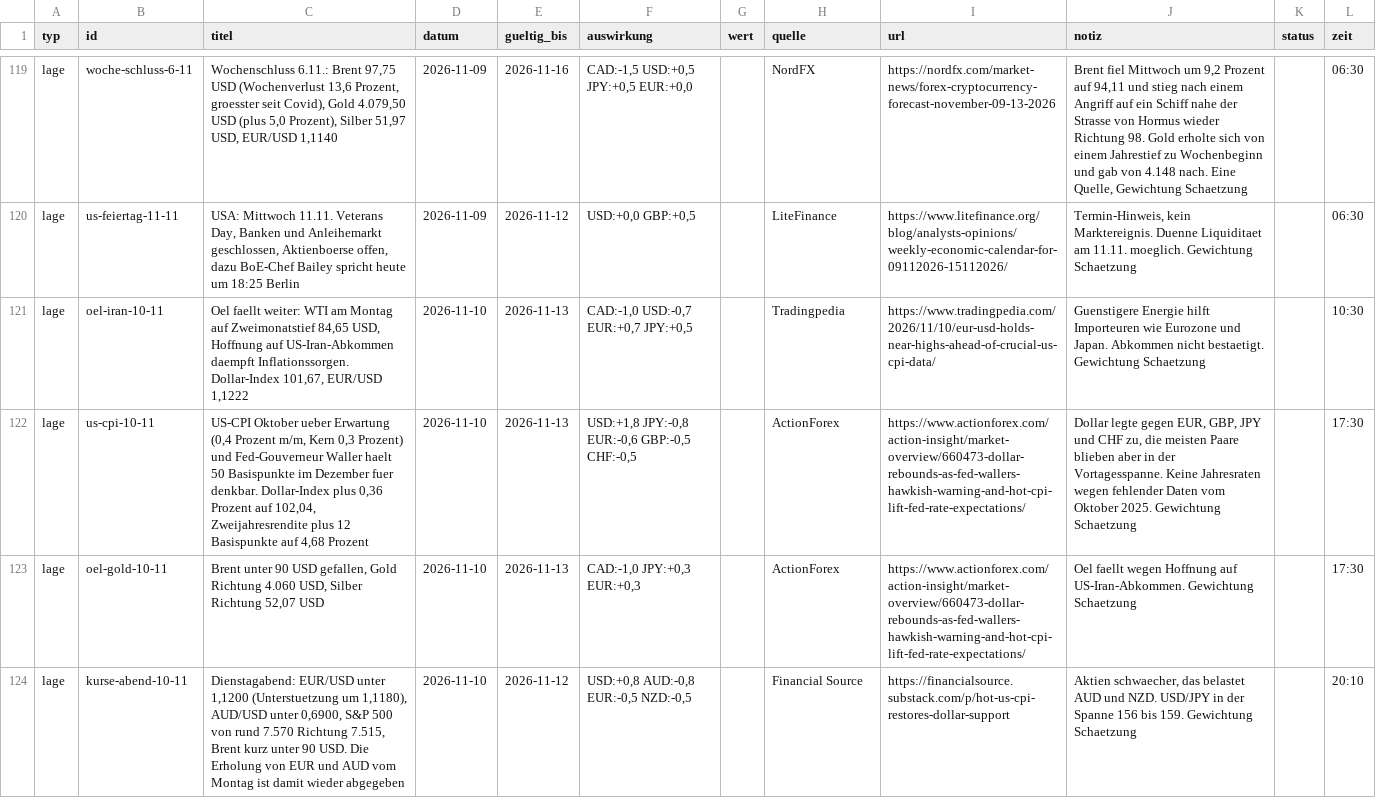
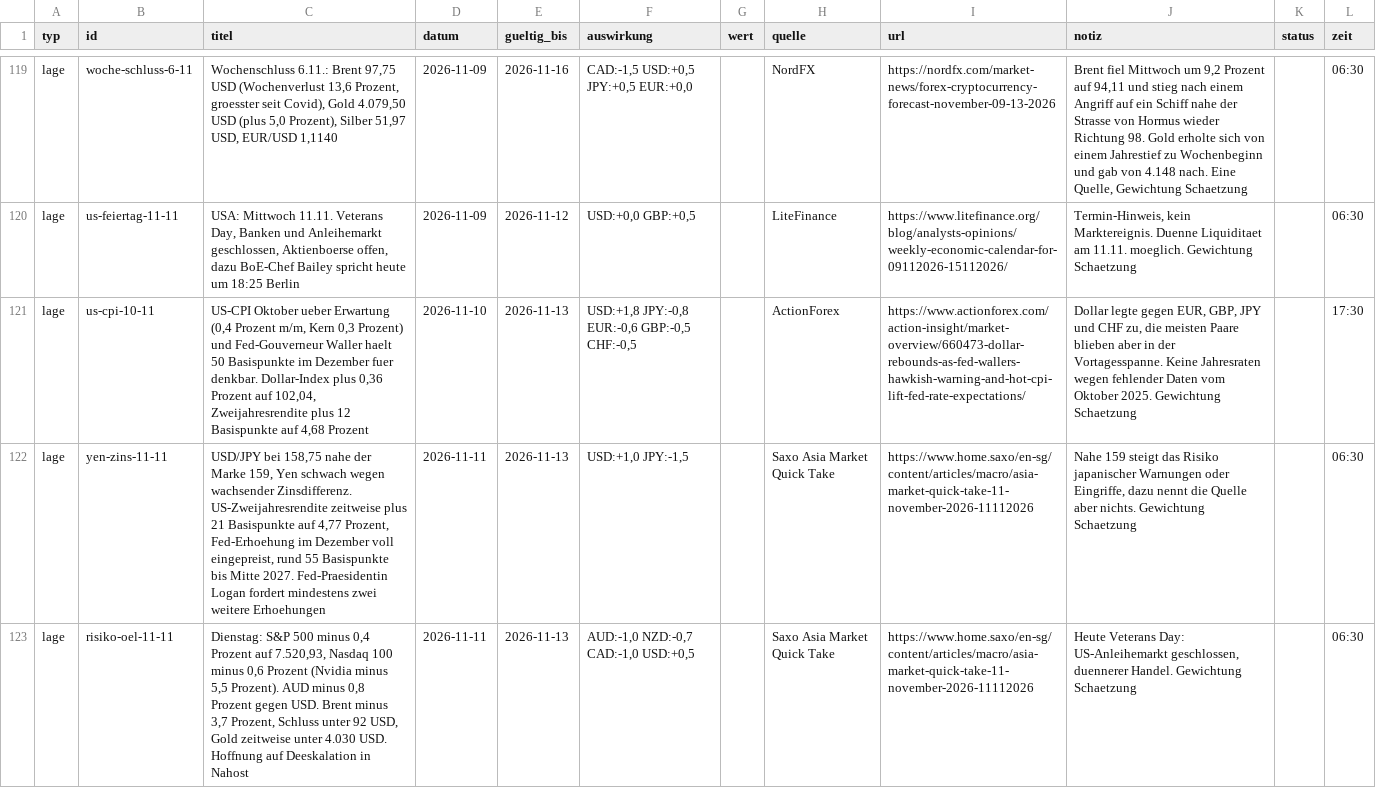
Before and after one commit to michelbrueck25-eng/journal-daten, a CSV file: lage.csv, drawn as a sheet; only a part is shown, gaps mark what is left out; removed rows and columns are numbered as before the commit, all else as after; the diff names each change by its address in the sheet, - before the commit and + after, or states it on an @@ line.

```diff
--- a/lage.csv
+++ b/lage.csv
-row 121: lage | oel-iran-10-11 | Oel faellt weiter: WTI am Montag auf Zweimonatstief 84,65 USD, Hoffnung auf US-Iran-Abkommen daempft Inflationssorgen. Dollar-Index 101,67, EUR/USD 1,1222 | 2026-11-10 | 2026-11-13 | CAD:-1,0 USD:-0,7 EUR:+0,7 JPY:+0,5 |  | Tradingpedia | https://www.tradingpedia.com/2026/11/10/eur-usd-holds-near-highs-ahead-of-crucial-us-cpi-data/ | Guenstigere Energie hilft Importeuren wie Eurozone und Japan. Abkommen nicht bestaetigt. Gewichtung Schaetzung |  | 10:30
-row 123: lage | oel-gold-10-11 | Brent unter 90 USD gefallen, Gold Richtung 4.060 USD, Silber Richtung 52,07 USD | 2026-11-10 | 2026-11-13 | CAD:-1,0 JPY:+0,3 EUR:+0,3 |  | ActionForex | https://www.actionforex.com/action-insight/market-overview/660473-dollar-rebounds-as-fed-wallers-hawkish-warning-and-hot-cpi-lift-fed-rate-expectations/ | Oel faellt wegen Hoffnung auf US-Iran-Abkommen. Gewichtung Schaetzung |  | 17:30
-row 124: lage | kurse-abend-10-11 | Dienstagabend: EUR/USD unter 1,1200 (Unterstuetzung um 1,1180), AUD/USD unter 0,6900, S&P 500 von rund 7.570 Richtung 7.515, Brent kurz unter 90 USD. Die Erholung von EUR und AUD vom Montag ist damit wieder abgegeben | 2026-11-10 | 2026-11-12 | USD:+0,8 AUD:-0,8 EUR:-0,5 NZD:-0,5 |  | Financial Source | https://financialsource.substack.com/p/hot-us-cpi-restores-dollar-support | Aktien schwaecher, das belastet AUD und NZD. USD/JPY in der Spanne 156 bis 159. Gewichtung Schaetzung |  | 20:10
+row 122: lage | yen-zins-11-11 | USD/JPY bei 158,75 nahe der Marke 159, Yen schwach wegen wachsender Zinsdifferenz. US-Zweijahresrendite zeitweise plus 21 Basispunkte auf 4,77 Prozent, Fed-Erhoehung im Dezember voll eingepreist, rund 55 Basispunkte bis Mitte 2027. Fed-Praesidentin Logan fordert mindestens zwei weitere Erhoehungen | 2026-11-11 | 2026-11-13 | USD:+1,0 JPY:-1,5 |  | Saxo Asia Market Quick Take | https://www.home.saxo/en-sg/content/articles/macro/asia-market-quick-take-11-november-2026-11112026 | Nahe 159 steigt das Risiko japanischer Warnungen oder Eingriffe, dazu nennt die Quelle aber nichts. Gewichtung Schaetzung |  | 06:30
+row 123: lage | risiko-oel-11-11 | Dienstag: S&P 500 minus 0,4 Prozent auf 7.520,93, Nasdaq 100 minus 0,6 Prozent (Nvidia minus 5,5 Prozent). AUD minus 0,8 Prozent gegen USD. Brent minus 3,7 Prozent, Schluss unter 92 USD, Gold zeitweise unter 4.030 USD. Hoffnung auf Deeskalation in Nahost | 2026-11-11 | 2026-11-13 | AUD:-1,0 NZD:-0,7 CAD:-1,0 USD:+0,5 |  | Saxo Asia Market Quick Take | https://www.home.saxo/en-sg/content/articles/macro/asia-market-quick-take-11-november-2026-11112026 | Heute Veterans Day: US-Anleihemarkt geschlossen, duennerer Handel. Gewichtung Schaetzung |  | 06:30
```
Also changed, not shown: 4 other files.
